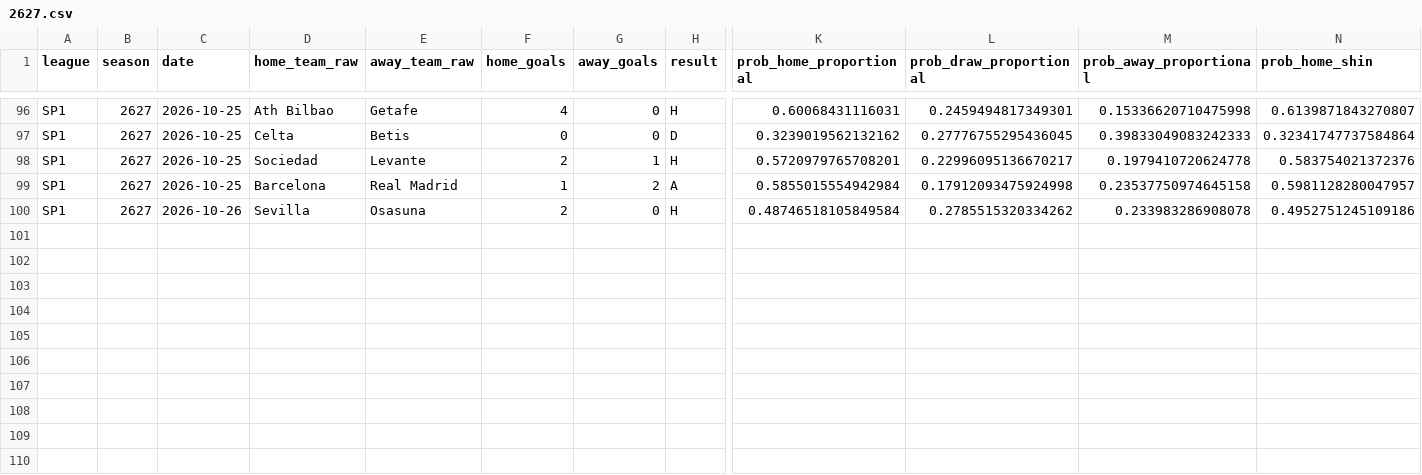
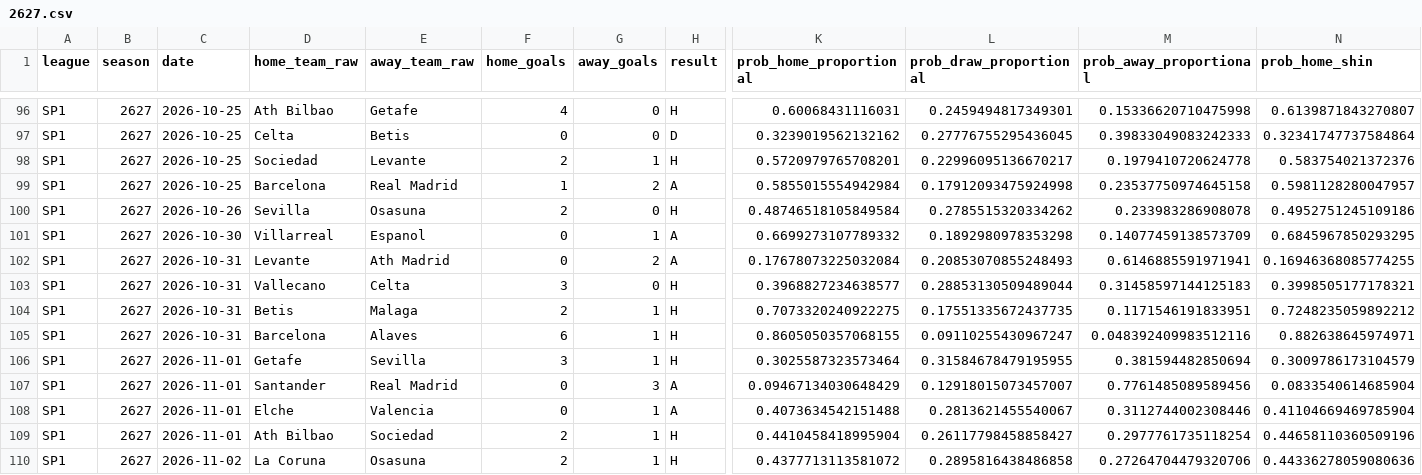
Before and after one commit to therealsammy/fpl, a CSV file: data/odds/football_data/SP1/2627.csv, drawn as a sheet; only a part is shown, gaps mark what is left out; rows hold the shown columns only; the diff names each change by its address in the sheet, - before the commit and + after, or states it on an @@ line.

```diff
--- a/data/odds/football_data/SP1/2627.csv
+++ b/data/odds/football_data/SP1/2627.csv
+row 101: SP1 | 2627 | 2026-10-30 | Villarreal | Espanol | 0 | 1 | A | 0.6699273107789332 | 0.1892980978353298 | 0.14077459138573709 | 0.6845967850293295
+row 102: SP1 | 2627 | 2026-10-31 | Levante | Ath Madrid | 0 | 2 | A | 0.17678073225032084 | 0.20853070855248493 | 0.6146885591971941 | 0.16946368085774255
+row 103: SP1 | 2627 | 2026-10-31 | Vallecano | Celta | 3 | 0 | H | 0.3968827234638577 | 0.28853130509489044 | 0.31458597144125183 | 0.3998505177178321
+row 104: SP1 | 2627 | 2026-10-31 | Betis | Malaga | 2 | 1 | H | 0.7073320240922275 | 0.17551335672437735 | 0.1171546191833951 | 0.7248235059892212
+row 105: SP1 | 2627 | 2026-10-31 | Barcelona | Alaves | 6 | 1 | H | 0.8605050357068155 | 0.09110255430967247 | 0.048392409983512116 | 0.882638645974971
+row 106: SP1 | 2627 | 2026-11-01 | Getafe | Sevilla | 3 | 1 | H | 0.3025587323573464 | 0.31584678479195955 | 0.381594482850694 | 0.3009786173104579
+row 107: SP1 | 2627 | 2026-11-01 | Santander | Real Madrid | 0 | 3 | A | 0.09467134030648429 | 0.12918015073457007 | 0.7761485089589456 | 0.0833540614685904
+row 108: SP1 | 2627 | 2026-11-01 | Elche | Valencia | 0 | 1 | A | 0.4073634542151488 | 0.2813621455540067 | 0.3112744002308446 | 0.41104669469785904
+row 109: SP1 | 2627 | 2026-11-01 | Ath Bilbao | Sociedad | 2 | 1 | H | 0.4410458418995904 | 0.26117798458858427 | 0.2977761735118254 | 0.44658110360509196
+row 110: SP1 | 2627 | 2026-11-02 | La Coruna | Osasuna | 2 | 1 | H | 0.4377713113581072 | 0.2895816438486858 | 0.27264704479320706 | 0.44336278059080636
```
Also changed, not shown: data/odds/football_data/D1/2627.csv, data/odds/football_data/E0/2627.csv, 4 other files.
